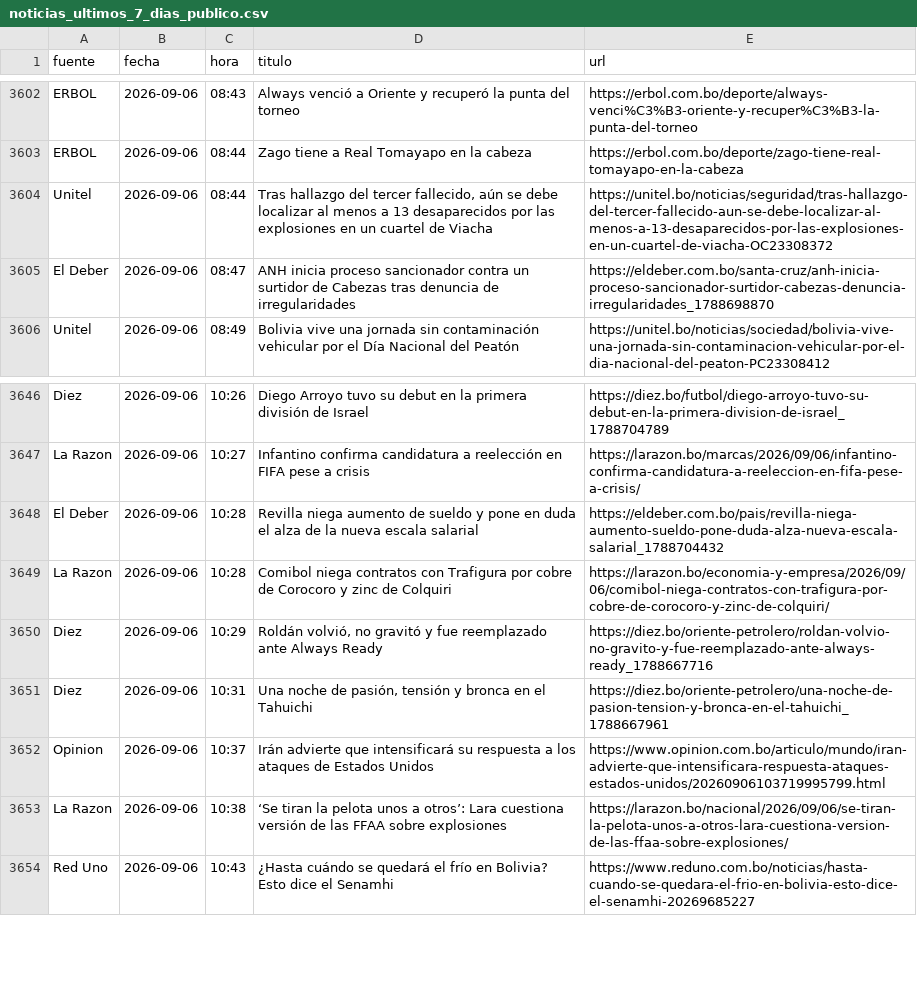
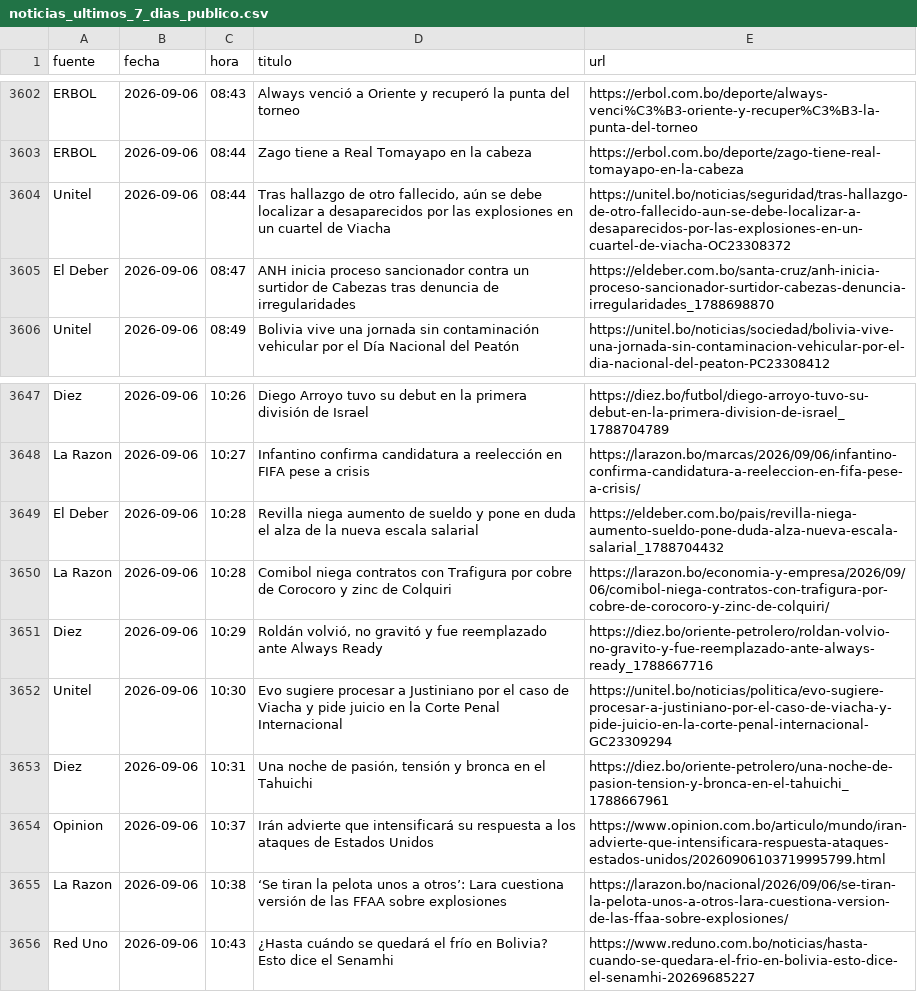
Before and after one commit to BohozX/Indices-de-Incertidumbre, a CSV file: noticias_ultimos_7_dias_publico.csv, drawn as a sheet; only a part is shown, gaps mark what is left out; the diff covers the shown part only.

```diff
--- a/noticias_ultimos_7_dias_publico.csv
+++ b/noticias_ultimos_7_dias_publico.csv
@@ -3603,3 +3603,3 @@ ERBOL,2026-09-06,08:43,Always venció a Oriente y recuperó la punta del torneo,
 ERBOL,2026-09-06,08:44,Zago tiene a Real Tomayapo en la cabeza,https://erbol.com.bo/deporte/zago-tiene-real-tomayapo-en-la-cabeza
-Unitel,2026-09-06,08:44,"Tras hallazgo del tercer fallecido, aún se debe localizar al menos a 13 desaparecidos por las explosiones en un cuartel de Viacha",https://unitel.bo/noticias/seguridad/tras-hallazgo-del-tercer-fallecido-aun-se-debe-localizar-al-menos-a-13-desaparecidos-por-las-explosiones-en-un-cuartel-de-viacha-OC23308372
+Unitel,2026-09-06,08:44,"Tras hallazgo de otro fallecido, aún se debe localizar a desaparecidos por las explosiones en un cuartel de Viacha",https://unitel.bo/noticias/seguridad/tras-hallazgo-de-otro-fallecido-aun-se-debe-localizar-a-desaparecidos-por-las-explosiones-en-un-cuartel-de-viacha-OC23308372
 El Deber,2026-09-06,08:47,ANH inicia proceso sancionador contra un surtidor de Cabezas tras denuncia de irregularidades,https://eldeber.com.bo/santa-cruz/anh-inicia-proceso-sancionador-surtidor-cabezas-denuncia-irregularidades_1788698870
@@ -3650,2 +3651,3 @@ La Razon,2026-09-06,10:28,Comibol niega contratos con Trafigura por cobre de Cor
 Diez,2026-09-06,10:29,"Roldán volvió, no gravitó y fue reemplazado ante Always Ready",https://diez.bo/oriente-petrolero/roldan-volvio-no-gravito-y-fue-reemplazado-ante-always-ready_1788667716
+Unitel,2026-09-06,10:30,Evo sugiere procesar a Justiniano por el caso de Viacha y pide juicio en la Corte Penal Internacional,https://unitel.bo/noticias/politica/evo-sugiere-procesar-a-justiniano-por-el-caso-de-viacha-y-pide-juicio-en-la-corte-penal-internacional-GC23309294
 Diez,2026-09-06,10:31,"Una noche de pasión, tensión y bronca en el Tahuichi",https://diez.bo/oriente-petrolero/una-noche-de-pasion-tension-y-bronca-en-el-tahuichi_1788667961
```
Also changed, not shown: 20 added rows elsewhere in this file, 1 other file.
